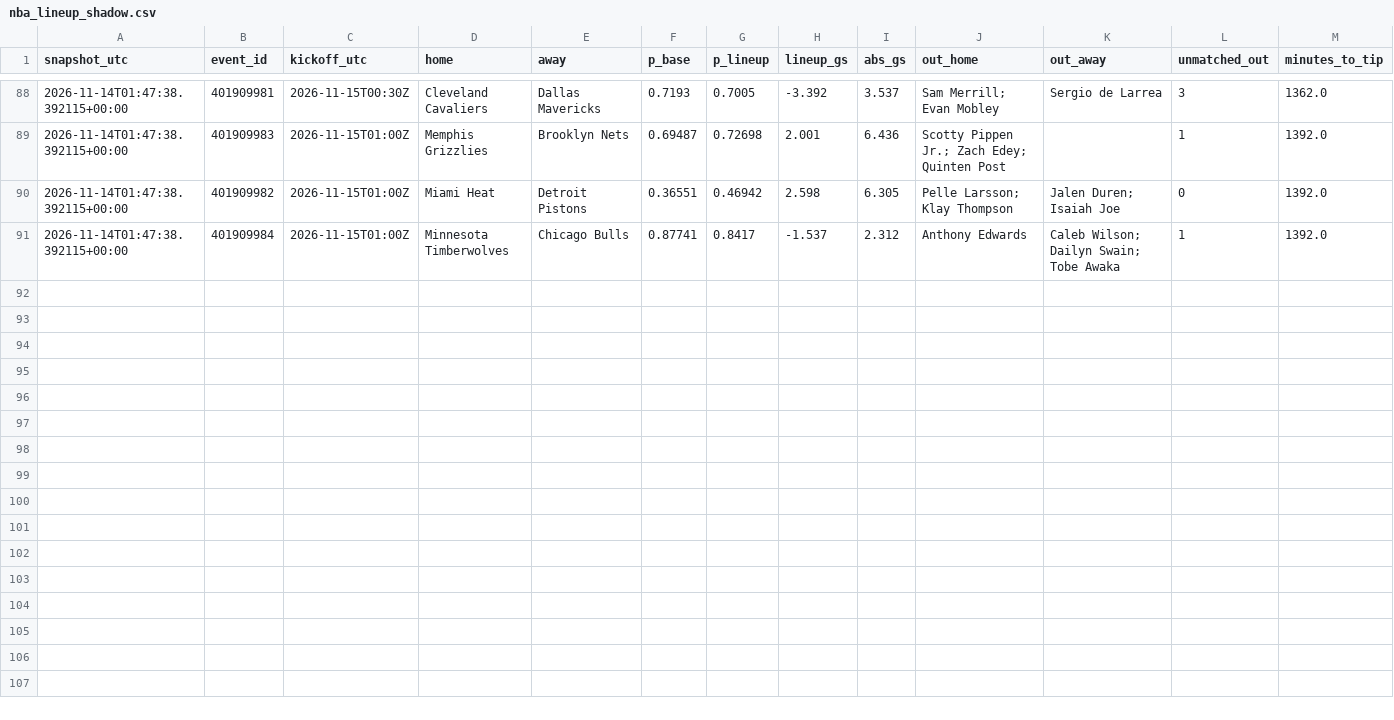
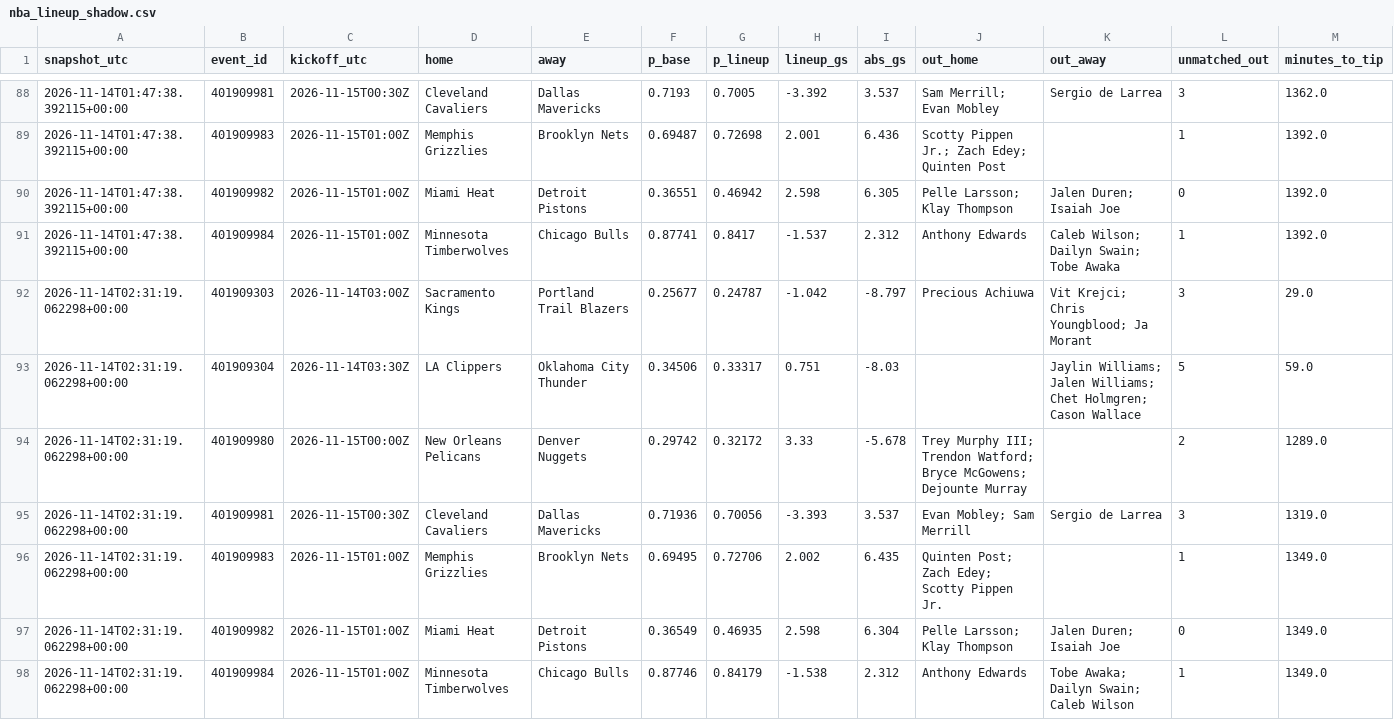
Before and after one commit to gabrielreyesu/kalshi-ai, a CSV file: predictions/nba_lineup_shadow.csv, drawn as a sheet; only a part is shown, gaps mark what is left out; the diff names each change by its address in the sheet, - before the commit and + after, or states it on an @@ line.

```diff
--- a/predictions/nba_lineup_shadow.csv
+++ b/predictions/nba_lineup_shadow.csv
+row 92: 2026-11-14T02:31:19.062298+00:00 | 401909303 | 2026-11-14T03:00Z | Sacramento Kings | Portland Trail Blazers | 0.25677 | 0.24787 | -1.042 | -8.797 | Precious Achiuwa | Vit Krejci; Chris Youngblood; Ja Morant | 3 | 29.0
+row 93: 2026-11-14T02:31:19.062298+00:00 | 401909304 | 2026-11-14T03:30Z | LA Clippers | Oklahoma City Thunder | 0.34506 | 0.33317 | 0.751 | -8.03 |  | Jaylin Williams; Jalen Williams; Chet Holmgren; Cason Wallace | 5 | 59.0
+row 94: 2026-11-14T02:31:19.062298+00:00 | 401909980 | 2026-11-15T00:00Z | New Orleans Pelicans | Denver Nuggets | 0.29742 | 0.32172 | 3.33 | -5.678 | Trey Murphy III; Trendon Watford; Bryce McGowens; Dejounte Murray |  | 2 | 1289.0
+row 95: 2026-11-14T02:31:19.062298+00:00 | 401909981 | 2026-11-15T00:30Z | Cleveland Cavaliers | Dallas Mavericks | 0.71936 | 0.70056 | -3.393 | 3.537 | Evan Mobley; Sam Merrill | Sergio de Larrea | 3 | 1319.0
+row 96: 2026-11-14T02:31:19.062298+00:00 | 401909983 | 2026-11-15T01:00Z | Memphis Grizzlies | Brooklyn Nets | 0.69495 | 0.72706 | 2.002 | 6.435 | Quinten Post; Zach Edey; Scotty Pippen Jr. |  | 1 | 1349.0
+row 97: 2026-11-14T02:31:19.062298+00:00 | 401909982 | 2026-11-15T01:00Z | Miami Heat | Detroit Pistons | 0.36549 | 0.46935 | 2.598 | 6.304 | Pelle Larsson; Klay Thompson | Jalen Duren; Isaiah Joe | 0 | 1349.0
+row 98: 2026-11-14T02:31:19.062298+00:00 | 401909984 | 2026-11-15T01:00Z | Minnesota Timberwolves | Chicago Bulls | 0.87746 | 0.84179 | -1.538 | 2.312 | Anthony Edwards | Tobe Awaka; Dailyn Swain; Caleb Wilson | 1 | 1349.0
```
Also changed, not shown: 1 other file.
